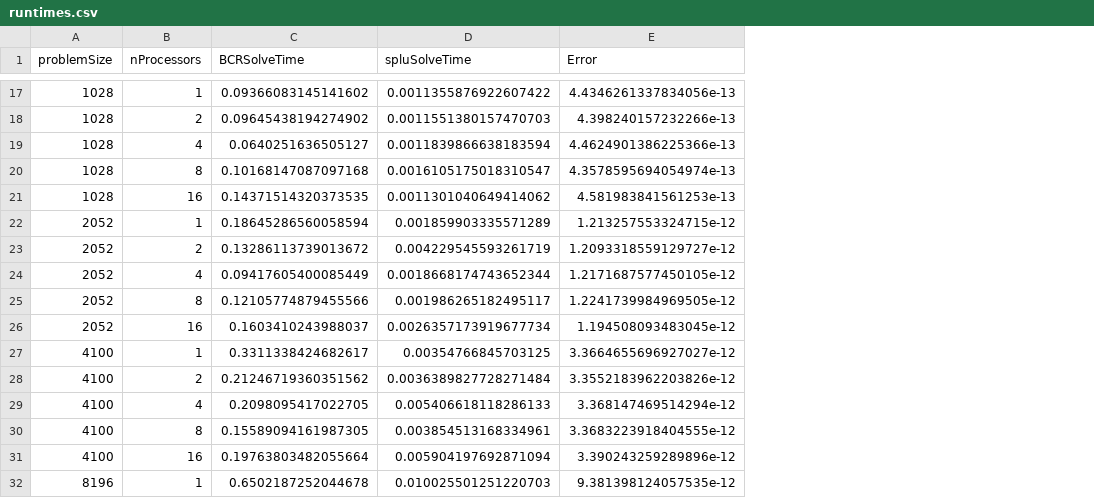
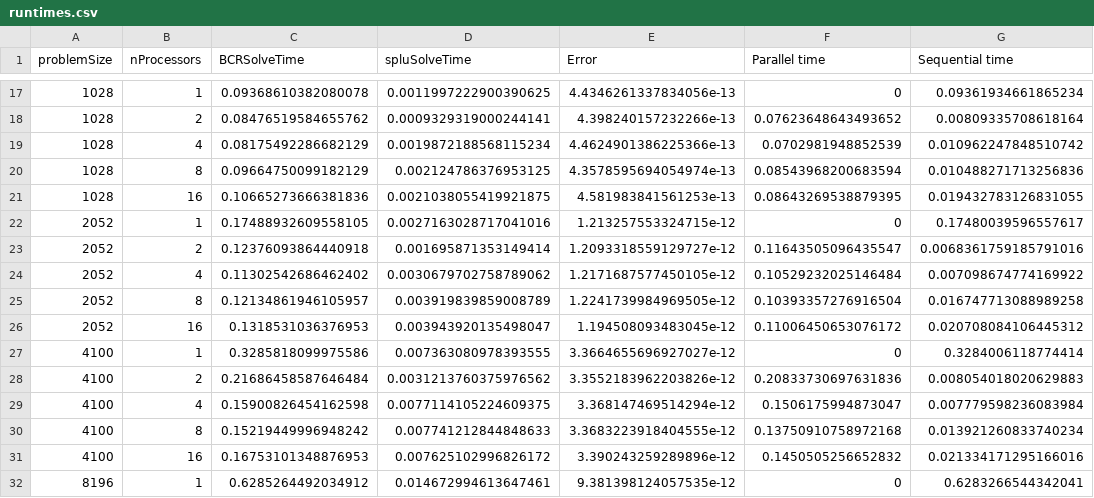
Before and after one commit to TinusGa/Cyclic-Reduction, a CSV file: results/runtimes.csv, drawn as a sheet; only a part is shown, gaps mark what is left out; the diff covers the shown part only; the diff names each change by its address in the sheet, - before the commit and + after, or states it on an @@ line.

```diff
--- a/results/runtimes.csv
+++ b/results/runtimes.csv
+column F (Parallel time), rows 17-32: 0 | 0.07623648643493652 | 0.0702981948852539 | 0.08543968200683594 | 0.08643269538879395 | 0 | 0.11643505096435547 | 0.10529232025146484 | 0.10393357276916504 | 0.11006450653076172 | 0 | 0.20833730697631836 | 0.1506175994873047 | 0.13750910758972168 | 0.1450505256652832 | 0
+column G (Sequential time), rows 17-32: 0.09361934661865234 | 0.00809335708618164 | 0.010962247848510742 | 0.010488271713256836 | 0.019432783126831055 | 0.17480039596557617 | 0.0068361759185791016 | 0.007098674774169922 | 0.016747713088989258 | 0.020708084106445312 | 0.3284006118774414 | 0.008054018020629883 | 0.007779598236083984 | 0.013921260833740234 | 0.021334171295166016 | 0.6283266544342041
-C17 (BCRSolveTime): 0.09366083145141602
+C17 (BCRSolveTime): 0.09368610382080078
-D17 (spluSolveTime): 0.0011355876922607422
+D17 (spluSolveTime): 0.0011997222900390625
-C18 (BCRSolveTime): 0.09645438194274902
+C18 (BCRSolveTime): 0.08476519584655762
-D18 (spluSolveTime): 0.0011551380157470703
+D18 (spluSolveTime): 0.0009329319000244141
-C19 (BCRSolveTime): 0.0640251636505127
+C19 (BCRSolveTime): 0.08175492286682129
-D19 (spluSolveTime): 0.0011839866638183594
+D19 (spluSolveTime): 0.0019872188568115234
-C20 (BCRSolveTime): 0.10168147087097168
+C20 (BCRSolveTime): 0.09664750099182129
-D20 (spluSolveTime): 0.0016105175018310547
+D20 (spluSolveTime): 0.002124786376953125
-C21 (BCRSolveTime): 0.14371514320373535
+C21 (BCRSolveTime): 0.10665273666381836
-D21 (spluSolveTime): 0.0011301040649414062
+D21 (spluSolveTime): 0.0021038055419921875
-C22 (BCRSolveTime): 0.18645286560058594
+C22 (BCRSolveTime): 0.17488932609558105
-D22 (spluSolveTime): 0.001859903335571289
+D22 (spluSolveTime): 0.0027163028717041016
-C23 (BCRSolveTime): 0.13286113739013672
+C23 (BCRSolveTime): 0.12376093864440918
-D23 (spluSolveTime): 0.004229545593261719
+D23 (spluSolveTime): 0.001695871353149414
-C24 (BCRSolveTime): 0.09417605400085449
+C24 (BCRSolveTime): 0.11302542686462402
-D24 (spluSolveTime): 0.0018668174743652344
+D24 (spluSolveTime): 0.0030679702758789062
-C25 (BCRSolveTime): 0.12105774879455566
+C25 (BCRSolveTime): 0.12134861946105957
-D25 (spluSolveTime): 0.001986265182495117
+D25 (spluSolveTime): 0.003919839859008789
-C26 (BCRSolveTime): 0.1603410243988037
+C26 (BCRSolveTime): 0.1318531036376953
-D26 (spluSolveTime): 0.0026357173919677734
+D26 (spluSolveTime): 0.003943920135498047
-C27 (BCRSolveTime): 0.3311338424682617
+C27 (BCRSolveTime): 0.3285818099975586
-D27 (spluSolveTime): 0.00354766845703125
+D27 (spluSolveTime): 0.007363080978393555
-C28 (BCRSolveTime): 0.21246719360351562
+C28 (BCRSolveTime): 0.21686458587646484
-D28 (spluSolveTime): 0.0036389827728271484
+D28 (spluSolveTime): 0.0031213760375976562
-C29 (BCRSolveTime): 0.2098095417022705
+C29 (BCRSolveTime): 0.15900826454162598
-D29 (spluSolveTime): 0.005406618118286133
+D29 (spluSolveTime): 0.0077114105224609375
-C30 (BCRSolveTime): 0.15589094161987305
+C30 (BCRSolveTime): 0.15219449996948242
-D30 (spluSolveTime): 0.003854513168334961
+D30 (spluSolveTime): 0.007741212844848633
-C31 (BCRSolveTime): 0.19763803482055664
+C31 (BCRSolveTime): 0.16753101348876953
-D31 (spluSolveTime): 0.005904197692871094
+D31 (spluSolveTime): 0.007625102996826172
-C32 (BCRSolveTime): 0.6502187252044678
+C32 (BCRSolveTime): 0.6285264492034912
-D32 (spluSolveTime): 0.010025501251220703
+D32 (spluSolveTime): 0.014672994613647461
```
Also changed, not shown: 118 edited cells elsewhere in this file, 1 other file.
